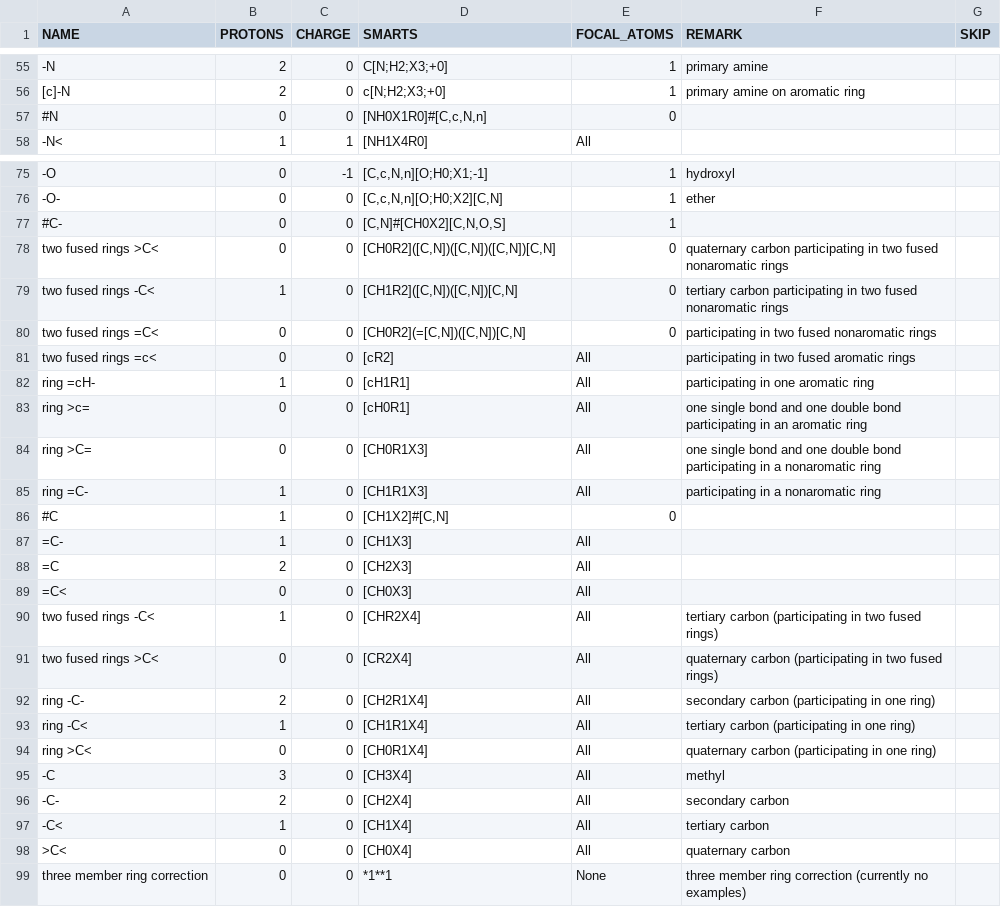
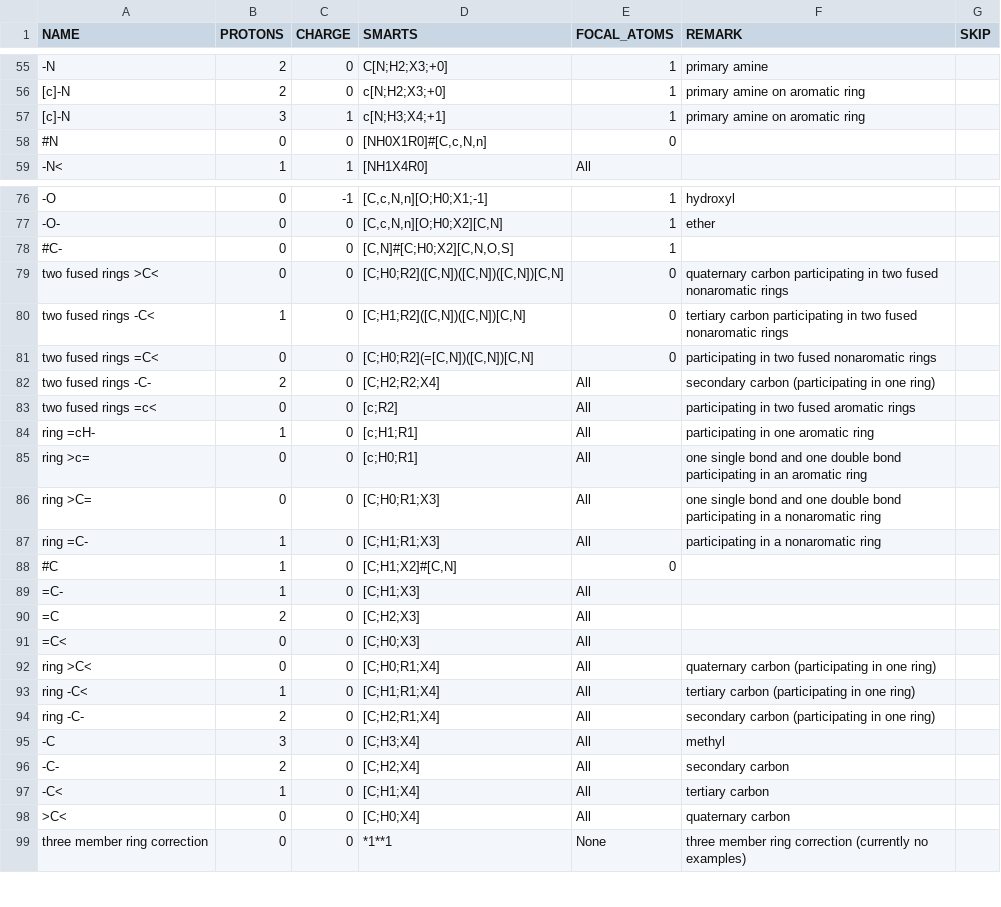
Before and after one commit to eladnoor/milo-lab, a CSV file: trunk/data/thermodynamics/groups_species.csv, drawn as a sheet; only a part is shown, gaps mark what is left out.

```diff
--- a/trunk/data/thermodynamics/groups_species.csv
+++ b/trunk/data/thermodynamics/groups_species.csv
@@ -56,2 +56,3 @@
 "[c]-N",2,0,"c[N;H2;X3;+0]","1","primary amine on aromatic ring",
+"[c]-N",3,1,"c[N;H3;X4;+1]","1","primary amine on aromatic ring",
 "#N",0,0,"[NH0X1R0]#[C,c,N,n]",0,,
@@ -76,24 +77,23 @@
 "-O-",0,0,"[C,c,N,n][O;H0;X2][C,N]",1,"ether",
-"#C-",0,0,"[C,N]#[CH0X2][C,N,O,S]",1,,
-"two fused rings >C<",0,0,"[CH0R2]([C,N])([C,N])([C,N])[C,N]",0,"quaternary carbon participating in two fused nonaromatic rings",
-"two fused rings -C<",1,0,"[CH1R2]([C,N])([C,N])[C,N]",0,"tertiary carbon participating in two fused nonaromatic rings",
-"two fused rings =C<",0,0,"[CH0R2](=[C,N])([C,N])[C,N]",0,"participating in two fused nonaromatic rings",
-"two fused rings =c<",0,0,"[cR2]","All","participating in two fused aromatic rings",
-"ring =cH-",1,0,"[cH1R1]","All","participating in one aromatic ring",
-"ring >c=",0,0,"[cH0R1]","All","one single bond and one double bond participating in an aromatic ring",
-"ring >C=",0,0,"[CH0R1X3]","All","one single bond and one double bond participating in a nonaromatic ring",
-"ring =C-",1,0,"[CH1R1X3]","All","participating in a nonaromatic ring",
-"#C",1,0,"[CH1X2]#[C,N]","0",,
-"=C-",1,0,"[CH1X3]","All",,
-"=C",2,0,"[CH2X3]","All",,
-"=C<",0,0,"[CH0X3]","All",,
-"two fused rings -C<",1,0,"[CHR2X4]","All","tertiary carbon (participating in two fused rings)",
-"two fused rings >C<",0,0,"[CR2X4]","All","quaternary carbon (participating in two fused rings)",
-"ring -C-",2,0,"[CH2R1X4]","All","secondary carbon (participating in one ring)",
-"ring -C<",1,0,"[CH1R1X4]","All","tertiary carbon (participating in one ring)",
-"ring >C<",0,0,"[CH0R1X4]","All","quaternary carbon (participating in one ring)",
-"-C",3,0,"[CH3X4]","All","methyl",
-"-C-",2,0,"[CH2X4]","All","secondary carbon",
-"-C<",1,0,"[CH1X4]","All","tertiary carbon",
-">C<",0,0,"[CH0X4]","All","quaternary carbon",
+"#C-",0,0,"[C,N]#[C;H0;X2][C,N,O,S]",1,,
+"two fused rings >C<",0,0,"[C;H0;R2]([C,N])([C,N])([C,N])[C,N]",0,"quaternary carbon participating in two fused nonaromatic rings",
+"two fused rings -C<",1,0,"[C;H1;R2]([C,N])([C,N])[C,N]",0,"tertiary carbon participating in two fused nonaromatic rings",
+"two fused rings =C<",0,0,"[C;H0;R2](=[C,N])([C,N])[C,N]",0,"participating in two fused nonaromatic rings",
+"two fused rings -C-",2,0,"[C;H2;R2;X4]","All","secondary carbon (participating in one ring)",
+"two fused rings =c<",0,0,"[c;R2]","All","participating in two fused aromatic rings",
+"ring =cH-",1,0,"[c;H1;R1]","All","participating in one aromatic ring",
+"ring >c=",0,0,"[c;H0;R1]","All","one single bond and one double bond participating in an aromatic ring",
+"ring >C=",0,0,"[C;H0;R1;X3]","All","one single bond and one double bond participating in a nonaromatic ring",
+"ring =C-",1,0,"[C;H1;R1;X3]","All","participating in a nonaromatic ring",
+"#C",1,0,"[C;H1;X2]#[C,N]","0",,
+"=C-",1,0,"[C;H1;X3]","All",,
+"=C",2,0,"[C;H2;X3]","All",,
+"=C<",0,0,"[C;H0;X3]","All",,
+"ring >C<",0,0,"[C;H0;R1;X4]","All","quaternary carbon (participating in one ring)",
+"ring -C<",1,0,"[C;H1;R1;X4]","All","tertiary carbon (participating in one ring)",
+"ring -C-",2,0,"[C;H2;R1;X4]","All","secondary carbon (participating in one ring)",
+"-C",3,0,"[C;H3;X4]","All","methyl",
+"-C-",2,0,"[C;H2;X4]","All","secondary carbon",
+"-C<",1,0,"[C;H1;X4]","All","tertiary carbon",
+">C<",0,0,"[C;H0;X4]","All","quaternary carbon",
 "three member ring correction",0,0,"*1**1","None","three member ring correction (currently no examples)",
```
Also changed, not shown: trunk/data/thermodynamics/dissociation_constants.csv, 8 other files.
